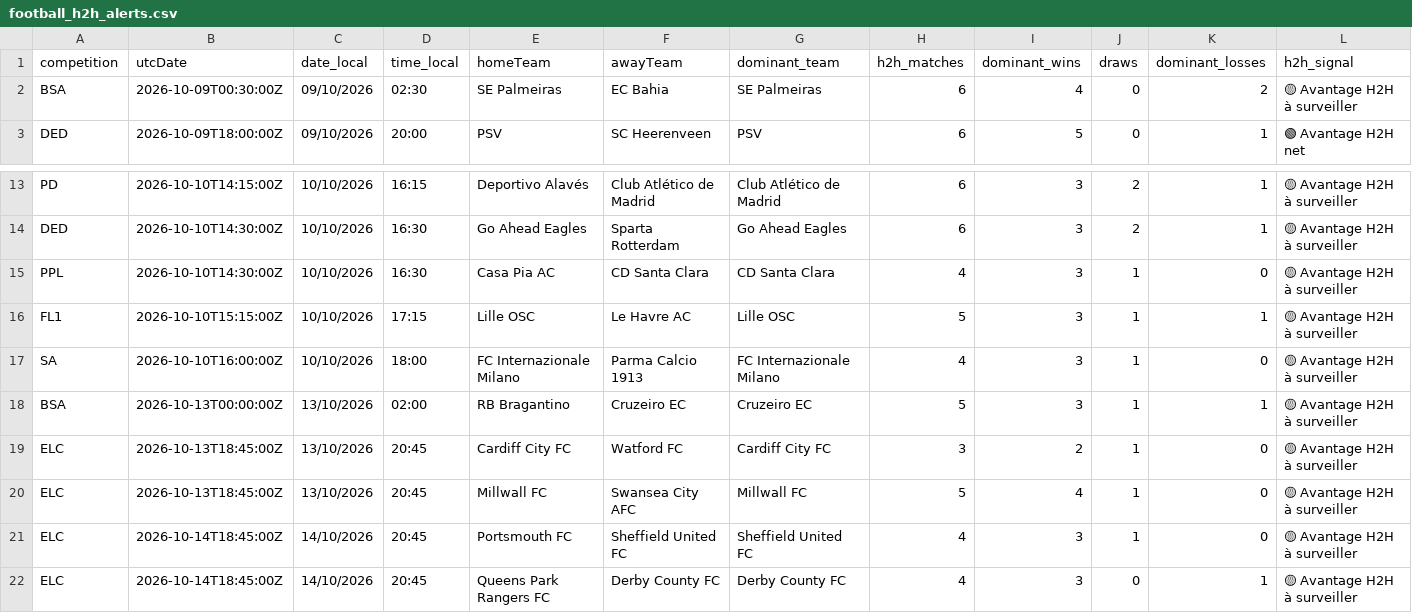
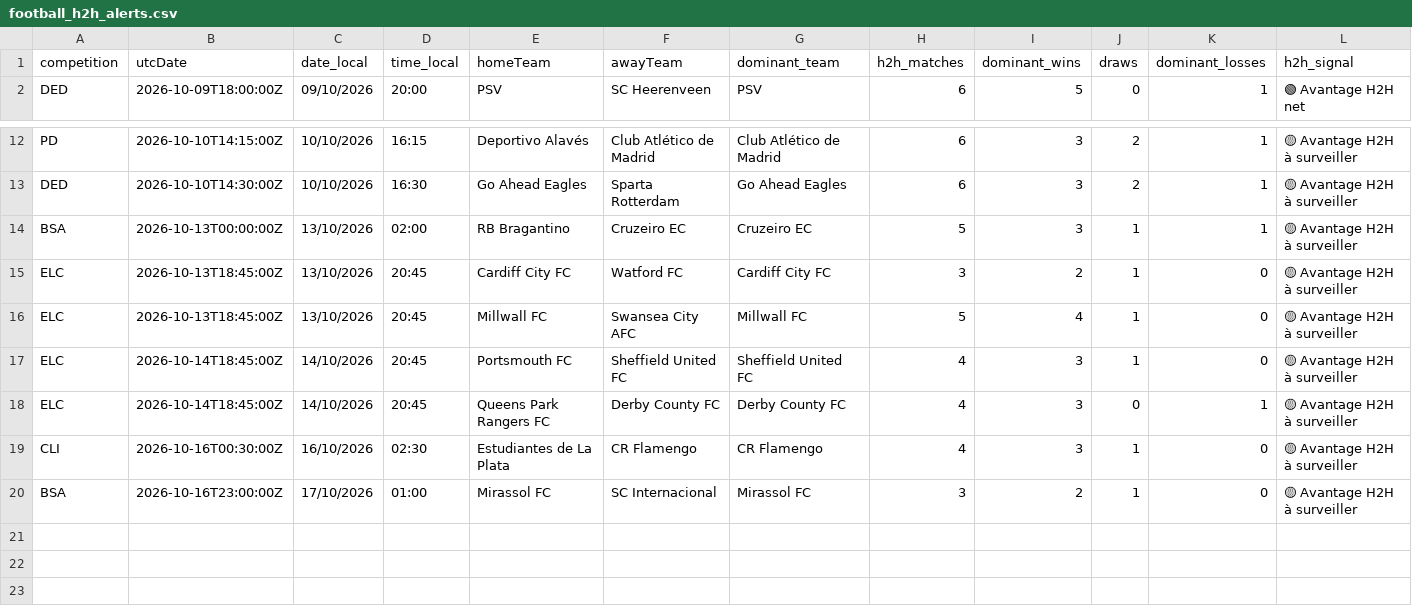
Before and after one commit to stanmyles/Footmob-alert, a CSV file: output/football_h2h_alerts.csv, drawn as a sheet; only a part is shown, gaps mark what is left out; removed rows and columns are numbered as before the commit, all else as after; rows hold the shown columns only; the diff names each change by its address in the sheet, - before the commit and + after, or states it on an @@ line.

```diff
--- a/output/football_h2h_alerts.csv
+++ b/output/football_h2h_alerts.csv
-row 2: BSA | 2026-10-09T00:30:00Z | 09/10/2026 | 02:30 | SE Palmeiras | EC Bahia | SE Palmeiras | 6 | 4 | 0 | 2 | 🟡 Avantage H2H à surveiller
-row 15: PPL | 2026-10-10T14:30:00Z | 10/10/2026 | 16:30 | Casa Pia AC | CD Santa Clara | CD Santa Clara | 4 | 3 | 1 | 0 | 🟡 Avantage H2H à surveiller
-row 16: FL1 | 2026-10-10T15:15:00Z | 10/10/2026 | 17:15 | Lille OSC | Le Havre AC | Lille OSC | 5 | 3 | 1 | 1 | 🟡 Avantage H2H à surveiller
-row 17: SA | 2026-10-10T16:00:00Z | 10/10/2026 | 18:00 | FC Internazionale Milano | Parma Calcio 1913 | FC Internazionale Milano | 4 | 3 | 1 | 0 | 🟡 Avantage H2H à surveiller
+row 19: CLI | 2026-10-16T00:30:00Z | 16/10/2026 | 02:30 | Estudiantes de La Plata | CR Flamengo | CR Flamengo | 4 | 3 | 1 | 0 | 🟡 Avantage H2H à surveiller
+row 20: BSA | 2026-10-16T23:00:00Z | 17/10/2026 | 01:00 | Mirassol FC | SC Internacional | Mirassol FC | 3 | 2 | 1 | 0 | 🟡 Avantage H2H à surveiller
```
Also changed, not shown: 2 other files.
